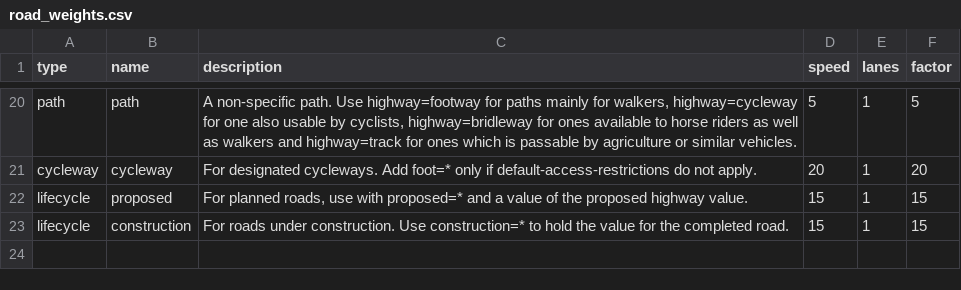
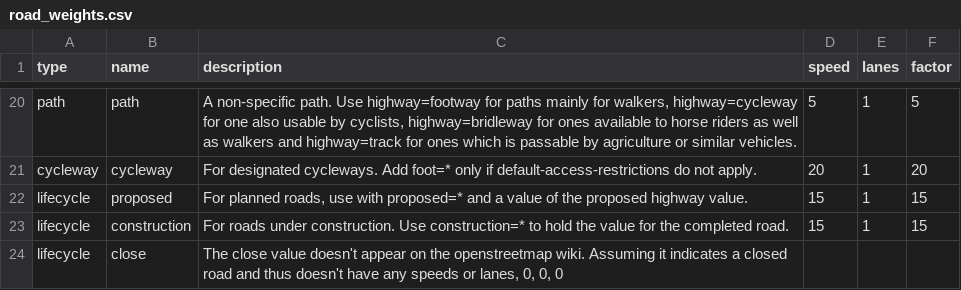
Before and after one commit to OCHA-DAP/pa-COVID-model-parameterization, a CSV file: Inputs/mobility/road_weights.csv, drawn as a sheet; only a part is shown, gaps mark what is left out.

Commit message:
Add roadtype close

```diff
--- a/Inputs/mobility/road_weights.csv
+++ b/Inputs/mobility/road_weights.csv
@@ -23 +23,2 @@ lifecycle,proposed,"For planned roads, use with proposed=* and a value of the pr
 lifecycle,construction,For roads under construction. Use construction=* to hold the value for the completed road.,15,1,15
+lifecycle,close, "The close value doesn't appear on the openstreetmap wiki. Assuming it indicates a closed road and thus doesn't have any speeds or lanes, 0, 0, 0
```
